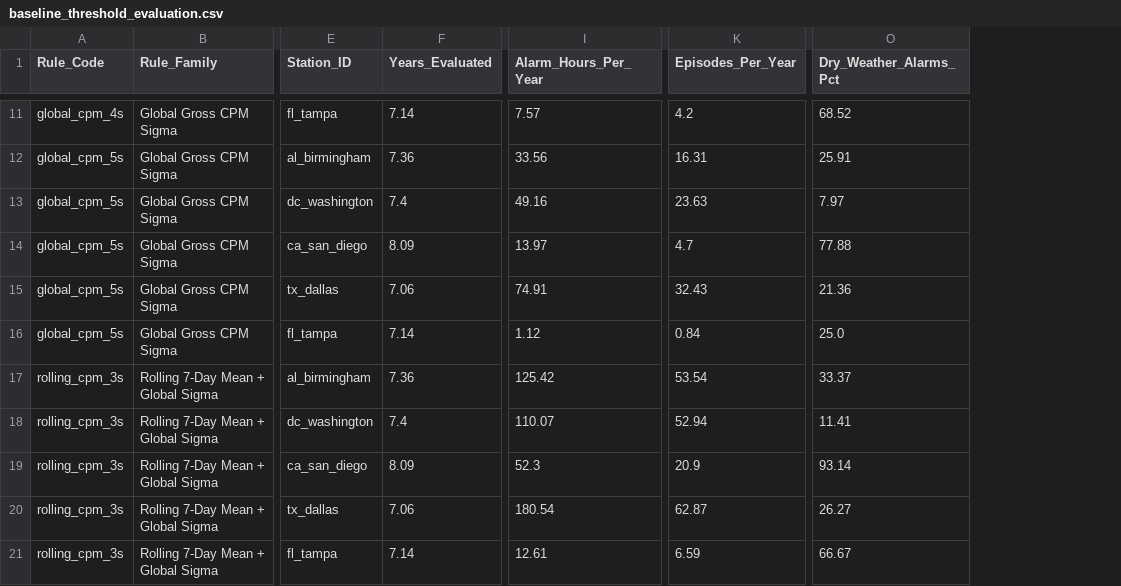
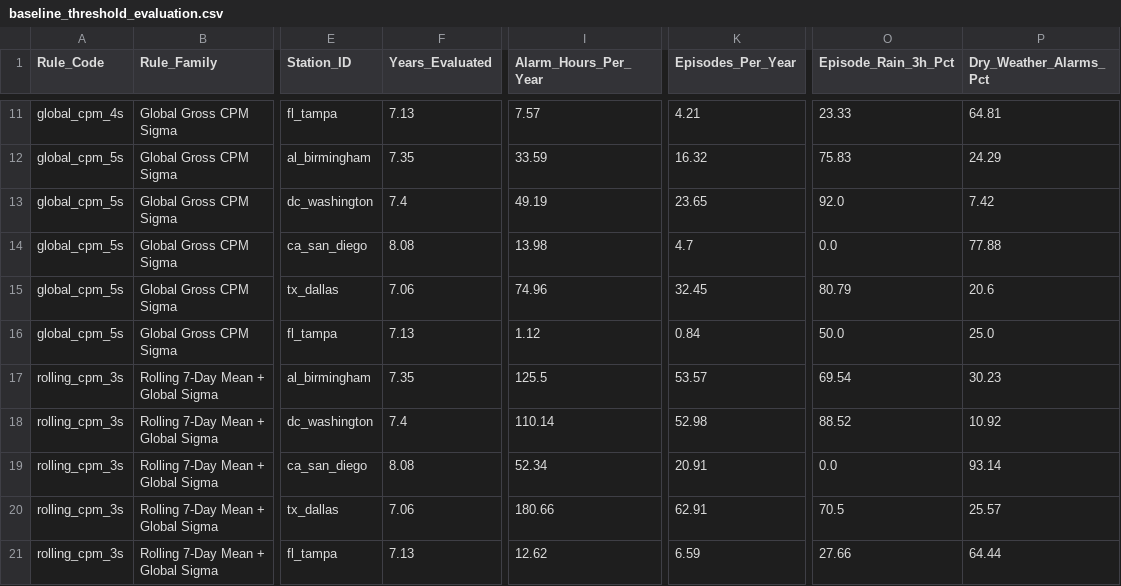
Before and after one commit to uyuku/radnet-anomaly-detection, a CSV file: data/processed/baseline_threshold_evaluation.csv, drawn as a sheet; only a part is shown, gaps mark what is left out; addresses are those after the commit; the diff covers the shown part only; the diff names each change by its address in the sheet, - before the commit and + after, or states it on an @@ line.

```diff
--- a/data/processed/baseline_threshold_evaluation.csv
+++ b/data/processed/baseline_threshold_evaluation.csv
+column O (Episode_Rain_3h_Pct), rows 11-21: 23.33 | 75.83 | 92.0 | 0.0 | 80.79 | 50.0 | 69.54 | 88.52 | 0.0 | 70.5 | 27.66
-F11 (Years_Evaluated): 7.14
+F11 (Years_Evaluated): 7.13
-K11 (Episodes_Per_Year): 4.2
+K11 (Episodes_Per_Year): 4.21
-P11 (Dry_Weather_Alarms_Pct): 68.52
+P11 (Dry_Weather_Alarms_Pct): 64.81
-F12 (Years_Evaluated): 7.36
+F12 (Years_Evaluated): 7.35
-I12 (Alarm_Hours_Per_Year): 33.56
+I12 (Alarm_Hours_Per_Year): 33.59
-K12 (Episodes_Per_Year): 16.31
+K12 (Episodes_Per_Year): 16.32
-P12 (Dry_Weather_Alarms_Pct): 25.91
+P12 (Dry_Weather_Alarms_Pct): 24.29
-I13 (Alarm_Hours_Per_Year): 49.16
+I13 (Alarm_Hours_Per_Year): 49.19
-K13 (Episodes_Per_Year): 23.63
+K13 (Episodes_Per_Year): 23.65
-P13 (Dry_Weather_Alarms_Pct): 7.97
+P13 (Dry_Weather_Alarms_Pct): 7.42
-F14 (Years_Evaluated): 8.09
+F14 (Years_Evaluated): 8.08
-I14 (Alarm_Hours_Per_Year): 13.97
+I14 (Alarm_Hours_Per_Year): 13.98
-I15 (Alarm_Hours_Per_Year): 74.91
+I15 (Alarm_Hours_Per_Year): 74.96
-K15 (Episodes_Per_Year): 32.43
+K15 (Episodes_Per_Year): 32.45
-P15 (Dry_Weather_Alarms_Pct): 21.36
+P15 (Dry_Weather_Alarms_Pct): 20.6
-F16 (Years_Evaluated): 7.14
+F16 (Years_Evaluated): 7.13
-F17 (Years_Evaluated): 7.36
+F17 (Years_Evaluated): 7.35
-I17 (Alarm_Hours_Per_Year): 125.42
+I17 (Alarm_Hours_Per_Year): 125.5
-K17 (Episodes_Per_Year): 53.54
+K17 (Episodes_Per_Year): 53.57
-P17 (Dry_Weather_Alarms_Pct): 33.37
+P17 (Dry_Weather_Alarms_Pct): 30.23
-I18 (Alarm_Hours_Per_Year): 110.07
+I18 (Alarm_Hours_Per_Year): 110.14
-K18 (Episodes_Per_Year): 52.94
+K18 (Episodes_Per_Year): 52.98
-P18 (Dry_Weather_Alarms_Pct): 11.41
+P18 (Dry_Weather_Alarms_Pct): 10.92
-F19 (Years_Evaluated): 8.09
+F19 (Years_Evaluated): 8.08
-I19 (Alarm_Hours_Per_Year): 52.3
+I19 (Alarm_Hours_Per_Year): 52.34
-K19 (Episodes_Per_Year): 20.9
+K19 (Episodes_Per_Year): 20.91
-I20 (Alarm_Hours_Per_Year): 180.54
+I20 (Alarm_Hours_Per_Year): 180.66
-K20 (Episodes_Per_Year): 62.87
+K20 (Episodes_Per_Year): 62.91
-P20 (Dry_Weather_Alarms_Pct): 26.27
+P20 (Dry_Weather_Alarms_Pct): 25.57
-F21 (Years_Evaluated): 7.14
+F21 (Years_Evaluated): 7.13
-I21 (Alarm_Hours_Per_Year): 12.61
+I21 (Alarm_Hours_Per_Year): 12.62
-P21 (Dry_Weather_Alarms_Pct): 66.67
+P21 (Dry_Weather_Alarms_Pct): 64.44
```
Also changed, not shown: 94 edited cells elsewhere in this file, data/processed/eval_bootstrap_distributions.csv, data/processed/model_roc_curve_data.csv, 56 other files.
